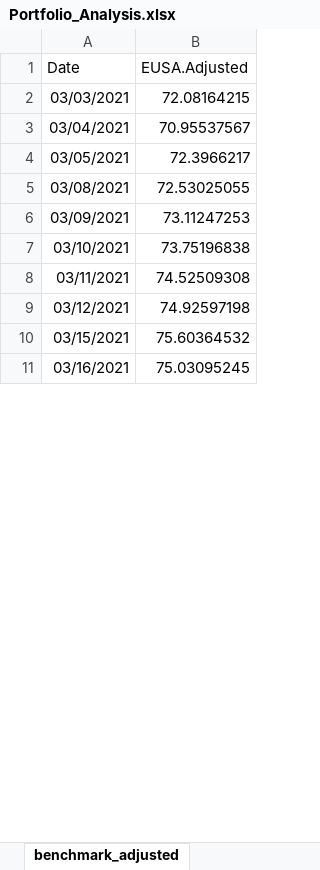
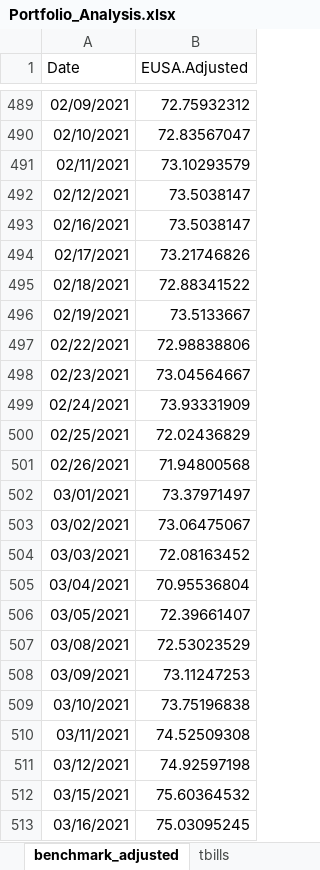
Before and after one commit to VictorBenitoGR/OpenFinancialData, an Excel workbook: data/Portfolio_Analysis.xlsx, sheet benchmark_adjusted, drawn as a sheet; only a part is shown, gaps mark what is left out; values as stored, in another font and other column widths than the file's, no borders; addresses are those after the commit; the diff covers the shown part only; the diff names each change by its address in the sheet, - before the commit and + after, or states it on an @@ line.

```diff
--- a/data/Portfolio_Analysis.xlsx (sheet benchmark_adjusted)
+++ b/data/Portfolio_Analysis.xlsx (sheet benchmark_adjusted)
+sheet tab: tbills
+row 489: 02/09/2021 | 72.75932312
+row 490: 02/10/2021 | 72.83567047
+row 491: 02/11/2021 | 73.10293579
+row 492: 02/12/2021 | 73.5038147
+row 493: 02/16/2021 | 73.5038147
+row 494: 02/17/2021 | 73.21746826
+row 495: 02/18/2021 | 72.88341522
+row 496: 02/19/2021 | 73.5133667
+row 497: 02/22/2021 | 72.98838806
+row 498: 02/23/2021 | 73.04564667
+row 499: 02/24/2021 | 73.93331909
+row 500: 02/25/2021 | 72.02436829
+row 501: 02/26/2021 | 71.94800568
+row 502: 03/01/2021 | 73.37971497
+row 503: 03/02/2021 | 73.06475067
-B504 (EUSA.Adjusted): 72.08164215
+B504 (EUSA.Adjusted): 72.08163452
-B505 (EUSA.Adjusted): 70.95537567
+B505 (EUSA.Adjusted): 70.95536804
-B506 (EUSA.Adjusted): 72.3966217
+B506 (EUSA.Adjusted): 72.39661407
-B507 (EUSA.Adjusted): 72.53025055
+B507 (EUSA.Adjusted): 72.53023529
```
Also changed, not shown: 488 added rows and 369 edited cells elsewhere in this sheet, sheet portfolio_adjusted, sheet portfolio_adjusted_metrics, other sheet tabs, 32 other files.
